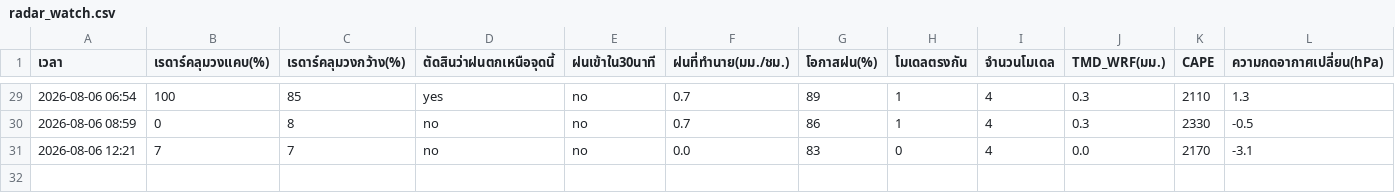
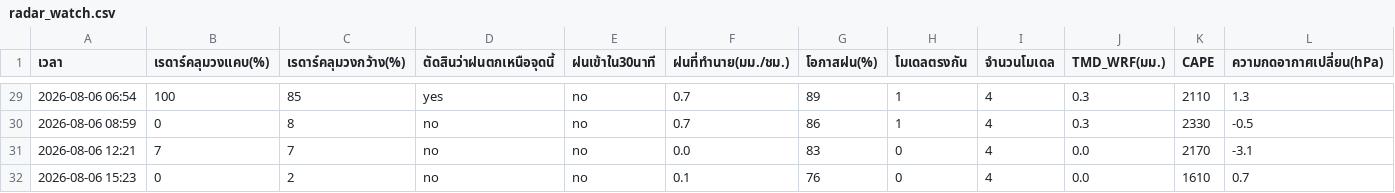
Before and after one commit to supramitj-sys/rain-alert, a CSV file: radar_watch.csv, drawn as a sheet; only a part is shown, gaps mark what is left out; rows hold the shown columns only; the diff names each change by its address in the sheet, - before the commit and + after, or states it on an @@ line.

```diff
--- a/radar_watch.csv
+++ b/radar_watch.csv
+row 32: 2026-08-06 15:23 | 0 | 2 | no | no | 0.1 | 76 | 0 | 4 | 0.0 | 1610 | 0.7
```
Also changed, not shown: alert_log.csv.
